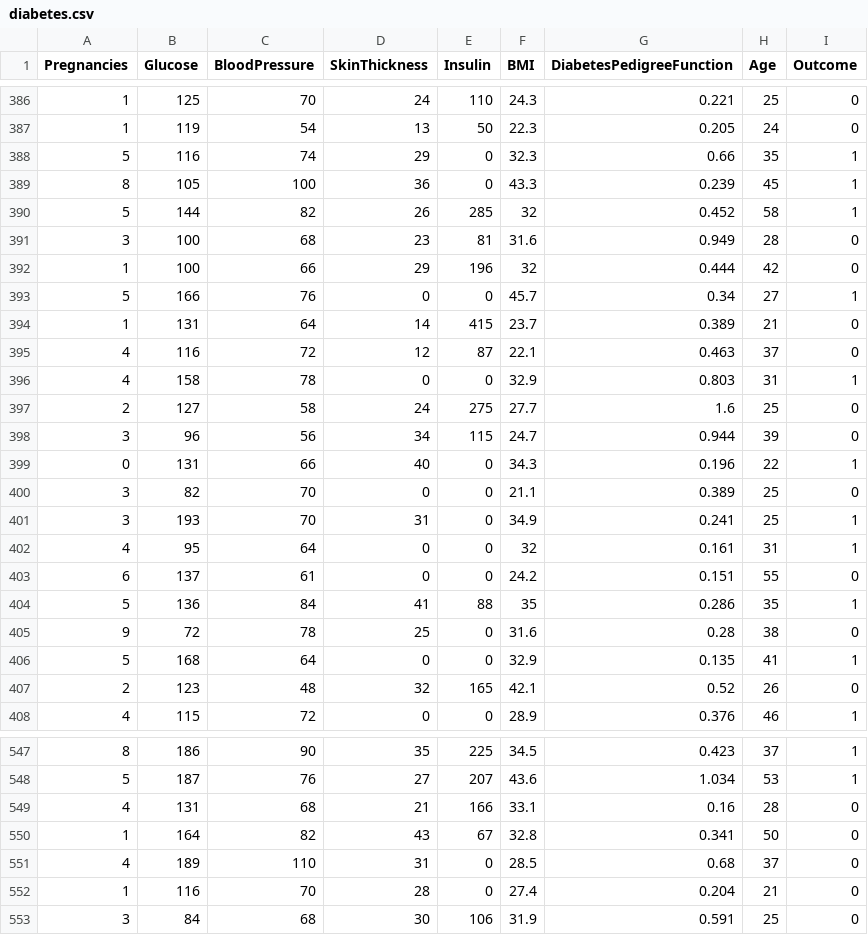
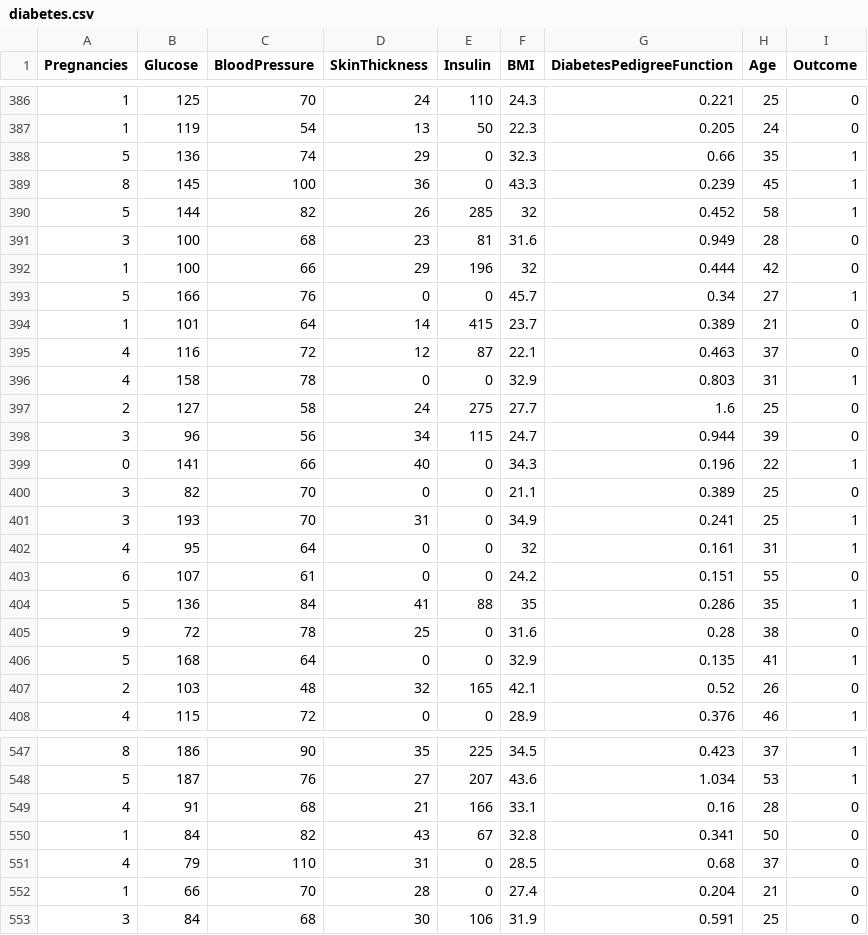
Before and after one commit to LuisPerezTimana/Taller, a CSV file: diabetes.csv, drawn as a sheet; only a part is shown, gaps mark what is left out; the diff covers the shown part only.

```diff
--- a/diabetes.csv
+++ b/diabetes.csv
@@ -387,4 +387,4 @@ Pregnancies,Glucose,BloodPressure,SkinThickness,Insulin,BMI,DiabetesPedigreeFunc
 1,119,54,13,50,22.3,0.205,24,0
-5,116,74,29,0,32.3,0.66,35,1
-8,105,100,36,0,43.3,0.239,45,1
+5,136,74,29,0,32.3,0.66,35,1
+8,145,100,36,0,43.3,0.239,45,1
 5,144,82,26,285,32,0.452,58,1
@@ -393,3 +393,3 @@ Pregnancies,Glucose,BloodPressure,SkinThickness,Insulin,BMI,DiabetesPedigreeFunc
 5,166,76,0,0,45.7,0.34,27,1
-1,131,64,14,415,23.7,0.389,21,0
+1,101,64,14,415,23.7,0.389,21,0
 4,116,72,12,87,22.1,0.463,37,0
@@ -398,3 +398,3 @@ Pregnancies,Glucose,BloodPressure,SkinThickness,Insulin,BMI,DiabetesPedigreeFunc
 3,96,56,34,115,24.7,0.944,39,0
-0,131,66,40,0,34.3,0.196,22,1
+0,141,66,40,0,34.3,0.196,22,1
 3,82,70,0,0,21.1,0.389,25,0
@@ -402,3 +402,3 @@ Pregnancies,Glucose,BloodPressure,SkinThickness,Insulin,BMI,DiabetesPedigreeFunc
 4,95,64,0,0,32,0.161,31,1
-6,137,61,0,0,24.2,0.151,55,0
+6,107,61,0,0,24.2,0.151,55,0
 5,136,84,41,88,35,0.286,35,1
@@ -406,3 +406,3 @@ Pregnancies,Glucose,BloodPressure,SkinThickness,Insulin,BMI,DiabetesPedigreeFunc
 5,168,64,0,0,32.9,0.135,41,1
-2,123,48,32,165,42.1,0.52,26,0
+2,103,48,32,165,42.1,0.52,26,0
 4,115,72,0,0,28.9,0.376,46,1
@@ -548,6 +548,6 @@ Pregnancies,Glucose,BloodPressure,SkinThickness,Insulin,BMI,DiabetesPedigreeFunc
 5,187,76,27,207,43.6,1.034,53,1
-4,131,68,21,166,33.1,0.16,28,0
-1,164,82,43,67,32.8,0.341,50,0
-4,189,110,31,0,28.5,0.68,37,0
-1,116,70,28,0,27.4,0.204,21,0
+4,91,68,21,166,33.1,0.16,28,0
+1,84,82,43,67,32.8,0.341,50,0
+4,79,110,31,0,28.5,0.68,37,0
+1,66,70,28,0,27.4,0.204,21,0
 3,84,68,30,106,31.9,0.591,25,0
```
Also changed, not shown: 56 edited cells elsewhere in this file.
